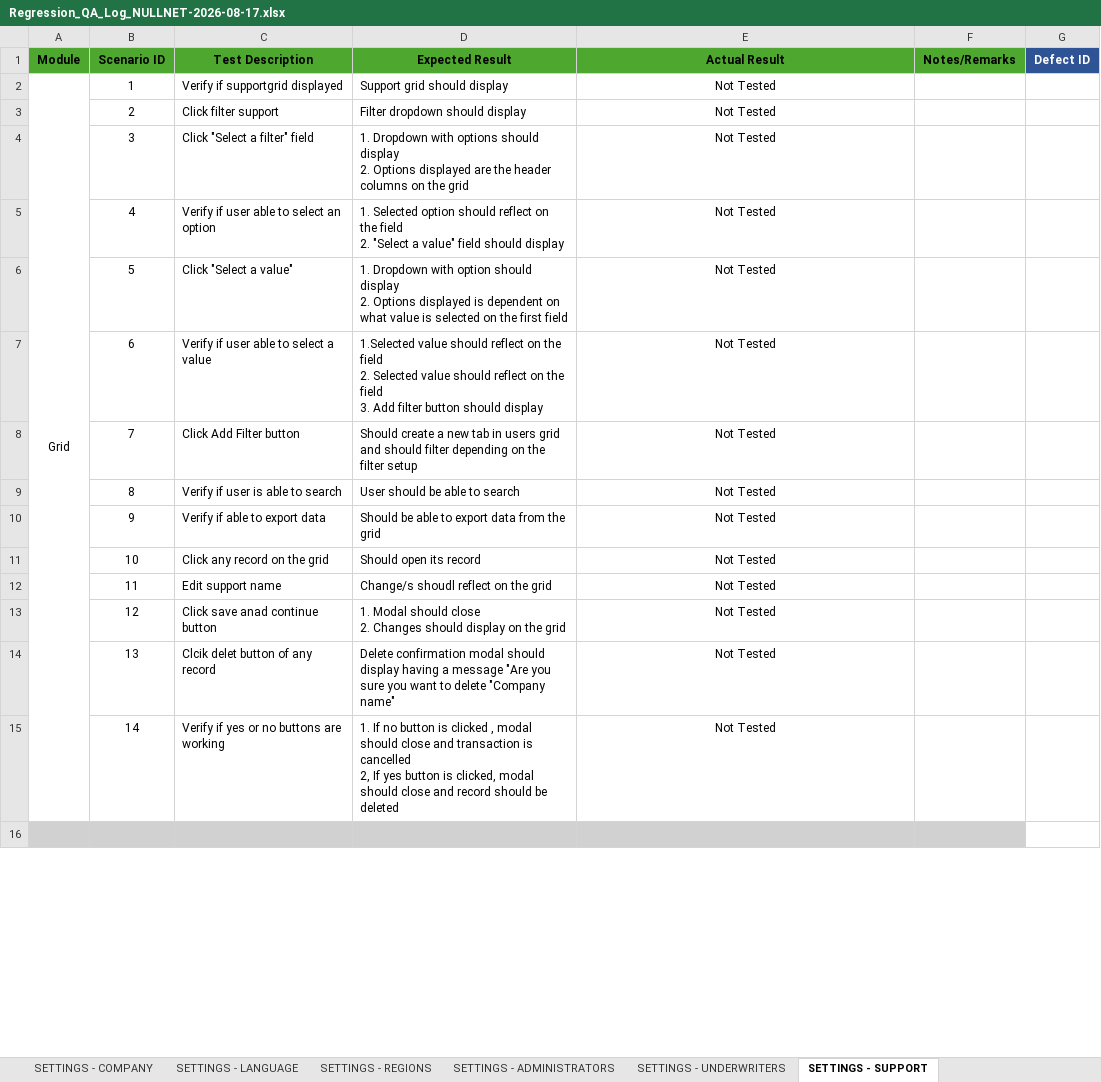
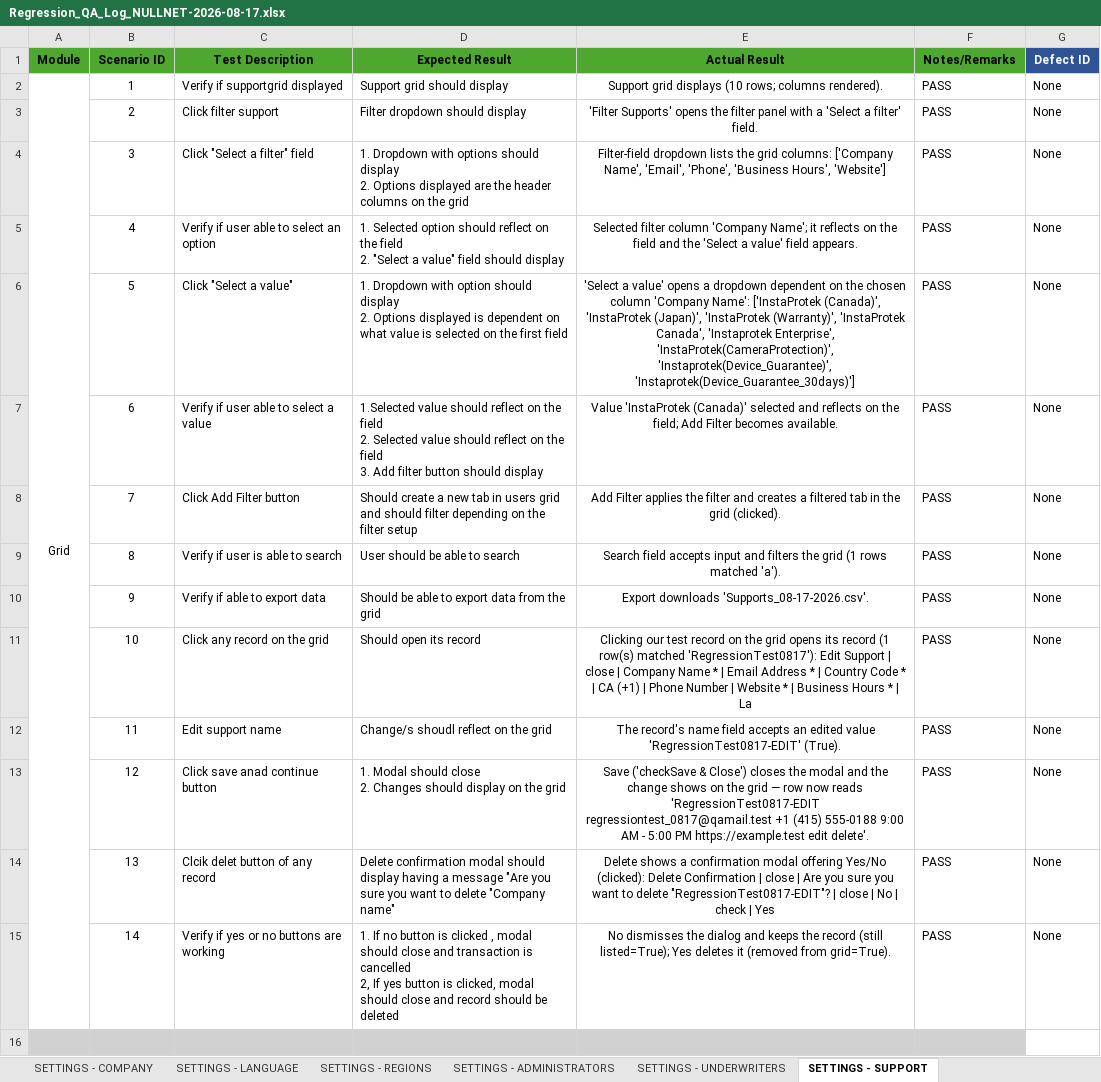
Before and after one commit to DNAMicro/pm-instaprotek, an Excel workbook: Insta-testing/Regression_QA_Log_NULLNET-2026-08-17.xlsx, sheet SETTINGS - SUPPORT, drawn as a sheet; only a part is shown; values as stored, in another font and other column widths than the file's, no borders; conditional formats not drawn; the diff covers the shown part only; the diff names each change by its address in the sheet, - before the commit and + after, or states it on an @@ line.

```diff
--- a/Insta-testing/Regression_QA_Log_NULLNET-2026-08-17.xlsx (sheet SETTINGS - SUPPORT)
+++ b/Insta-testing/Regression_QA_Log_NULLNET-2026-08-17.xlsx (sheet SETTINGS - SUPPORT)
-E2 (Actual Result): Not Tested
+E2 (Actual Result): Support grid displays (10 rows; columns rendered).
-F2:F15 (Notes/Remarks): (empty)
+F2:F15 (Notes/Remarks): PASS
-G2:G15 (Defect ID): (empty)
+G2:G15 (Defect ID): None
-E3 (Actual Result): Not Tested
+E3 (Actual Result): 'Filter Supports' opens the filter panel with a 'Select a filter' field.
-E4 (Actual Result): Not Tested
+E4 (Actual Result): Filter-field dropdown lists the grid columns: ['Company Name', 'Email', 'Phone', 'Business Hours', 'Website']
-E5 (Actual Result): Not Tested
+E5 (Actual Result): Selected filter column 'Company Name'; it reflects on the field and the 'Select a value' field appears.
-E6 (Actual Result): Not Tested
+E6 (Actual Result): 'Select a value' opens a dropdown dependent on the chosen column 'Company Name': ['InstaProtek (Canada)', 'InstaProtek (Japan)', 'InstaProtek (Warranty)', 'InstaProtek Canada', 'Instaprotek Enterprise', 'InstaProtek(CameraProtection)', 'Instaprotek(Device_Guarantee)', 'Instaprotek(Device_Guarantee_30days)']
-E7 (Actual Result): Not Tested
+E7 (Actual Result): Value 'InstaProtek (Canada)' selected and reflects on the field; Add Filter becomes available.
-E8 (Actual Result): Not Tested
+E8 (Actual Result): Add Filter applies the filter and creates a filtered tab in the grid (clicked).
-E9 (Actual Result): Not Tested
+E9 (Actual Result): Search field accepts input and filters the grid (1 rows matched 'a').
-E10 (Actual Result): Not Tested
+E10 (Actual Result): Export downloads 'Supports_08-17-2026.csv'.
-E11 (Actual Result): Not Tested
+E11 (Actual Result): Clicking our test record on the grid opens its record (1 row(s) matched 'RegressionTest0817'): Edit Support | close | Company Name * | Email Address * | Country Code * | CA (+1) | Phone Number | Website * | Business Hours * | La
-E12 (Actual Result): Not Tested
+E12 (Actual Result): The record's name field accepts an edited value 'RegressionTest0817-EDIT' (True).
-E13 (Actual Result): Not Tested
+E13 (Actual Result): Save ('checkSave & Close') closes the modal and the change shows on the grid — row now reads 'RegressionTest0817-EDIT regressiontest_0817@qamail.test +1 (415) 555-0188 9:00 AM - 5:00 PM https://example.test edit delete'.
-E14 (Actual Result): Not Tested
+E14 (Actual Result): Delete shows a confirmation modal offering Yes/No (clicked): Delete Confirmation | close | Are you sure you want to delete "RegressionTest0817-EDIT"? | close | No | check | Yes
-E15 (Actual Result): Not Tested
+E15 (Actual Result): No dismisses the dialog and keeps the record (still listed=True); Yes deletes it (removed from grid=True).
```
Also changed, not shown: 42 edited cells elsewhere in this sheet, sheet SETTINGS - SHARE, sheet SETTINGS - REPAIR NETWORk, 4 other files.
